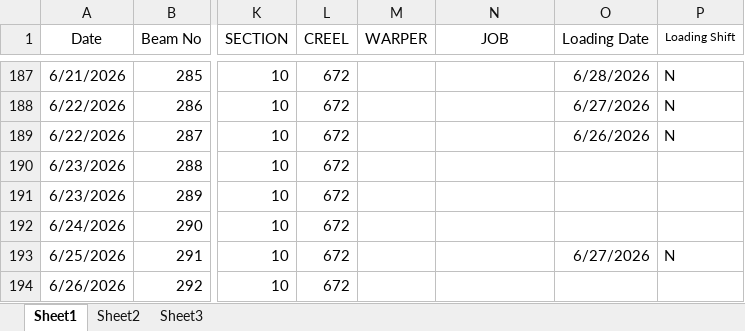
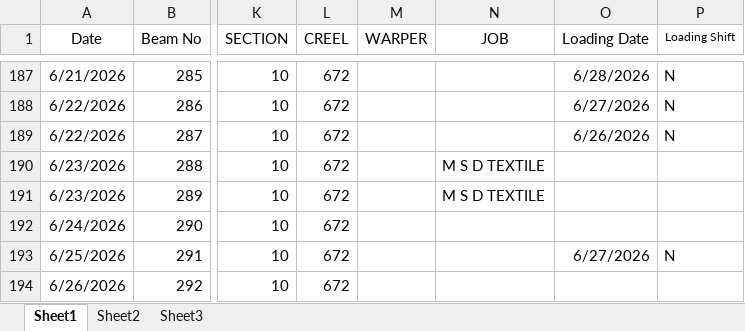
Before and after one commit to avishiki/TexWeaves, an Excel workbook: BEAM BOOK.xlsx, sheet Sheet1, drawn as a sheet; only a part is shown, gaps mark what is left out; values as stored, in another font and other column widths than the file's, no borders; the diff names each change by its address in the sheet, - before the commit and + after, or states it on an @@ line.

```diff
--- a/BEAM BOOK.xlsx (sheet Sheet1)
+++ b/BEAM BOOK.xlsx (sheet Sheet1)
-N190:N191 (JOB): (empty)
+N190:N191 (JOB): M S D TEXTILE
```
Also changed, not shown: Cost Sheet.xlsx, JOBWORK.xlsx, 1 other file.
